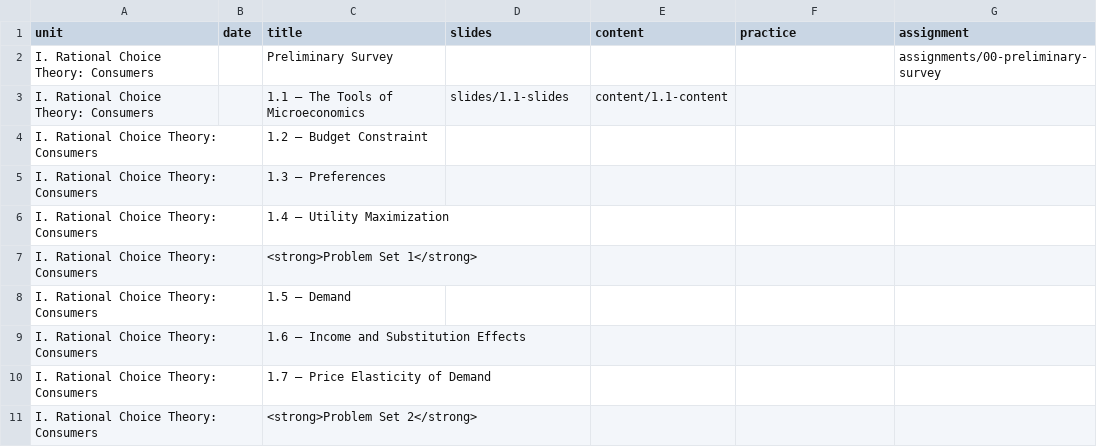
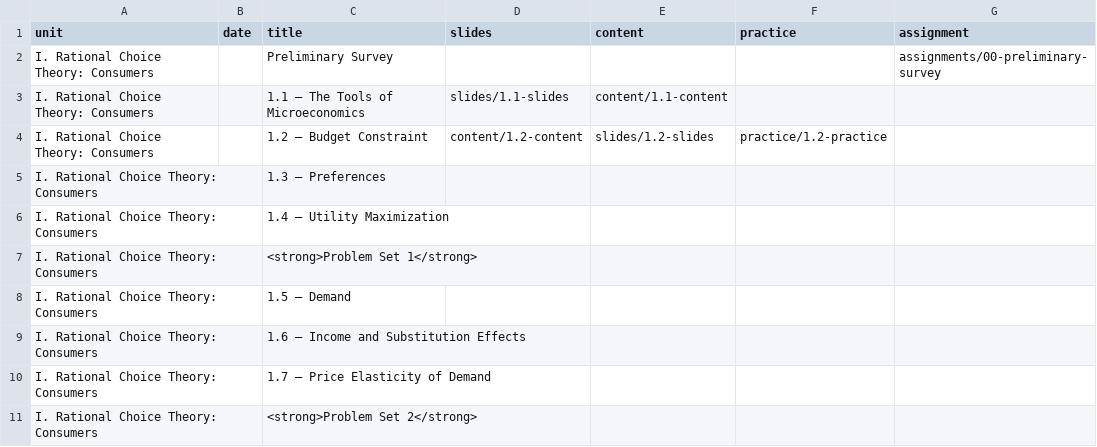
Before and after one commit to ryansafner/microF22, a CSV file: data/schedule.csv, drawn as a sheet; only a part is shown.

```diff
--- a/data/schedule.csv
+++ b/data/schedule.csv
@@ -3,3 +3,3 @@ I. Rational Choice Theory: Consumers,,Preliminary Survey,,,,assignments/00-preli
 I. Rational Choice Theory: Consumers,,1.1 — The Tools of Microeconomics,slides/1.1-slides,content/1.1-content,,
-I. Rational Choice Theory: Consumers,,1.2 — Budget Constraint,,,,
+I. Rational Choice Theory: Consumers,,1.2 — Budget Constraint,content/1.2-content,slides/1.2-slides,practice/1.2-practice,
 I. Rational Choice Theory: Consumers,,1.3 — Preferences,,,,
```
Also changed, not shown: 17 other files.
